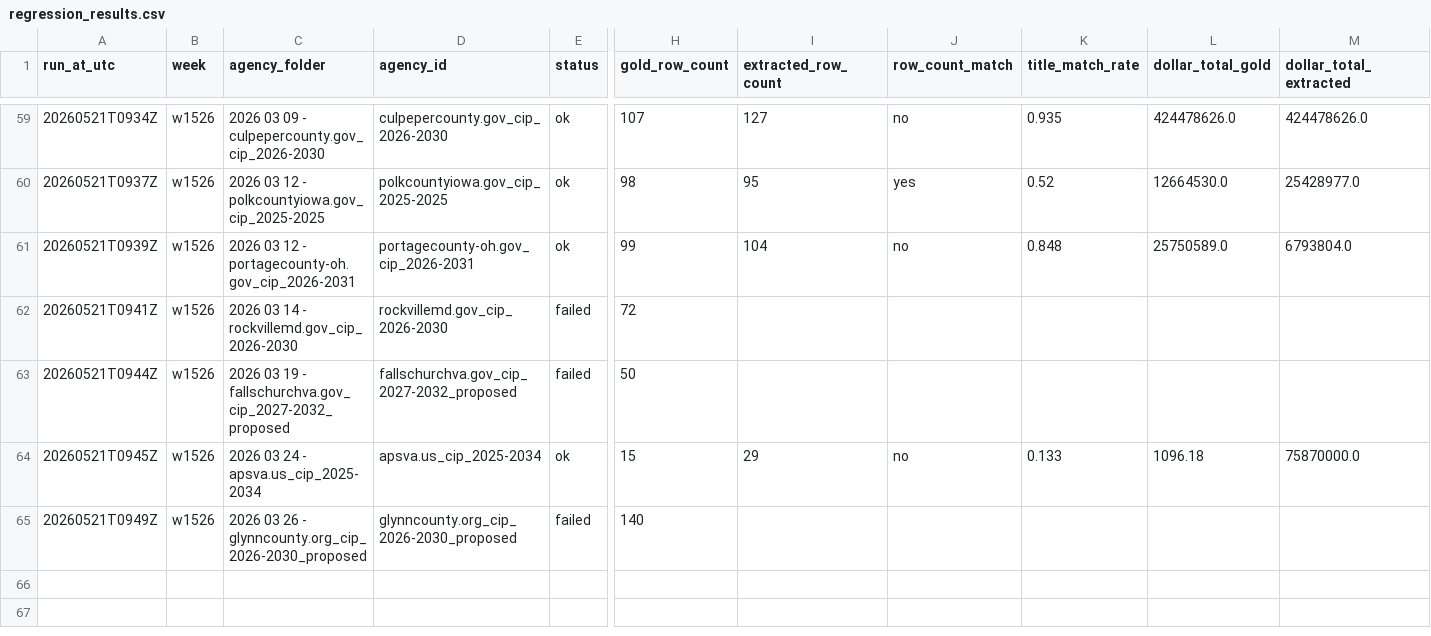
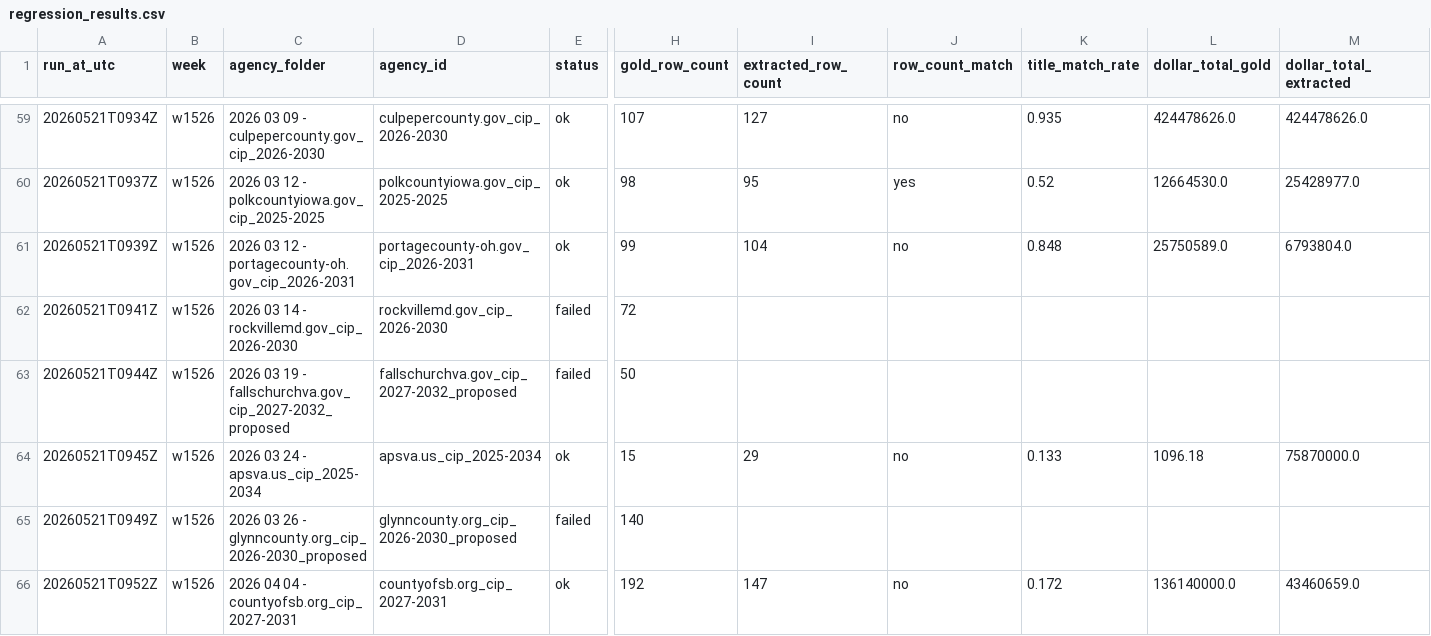
Before and after one commit to firmographs/colab-cip-extract, a CSV file: regression_results.csv, drawn as a sheet; only a part is shown, gaps mark what is left out; rows hold the shown columns only; the diff names each change by its address in the sheet, - before the commit and + after, or states it on an @@ line.

Commit message:
regression: w1526/countyofsb.org_cip_2027-2031 — ok (30/234)

```diff
--- a/regression_results.csv
+++ b/regression_results.csv
+row 66: 20260521T0952Z | w1526 | 2026 04 04 - countyofsb.org_cip_2027-2031 | countyofsb.org_cip_2027-2031 | ok | 192 | 147 | no | 0.172 | 136140000.0 | 43460659.0
```
